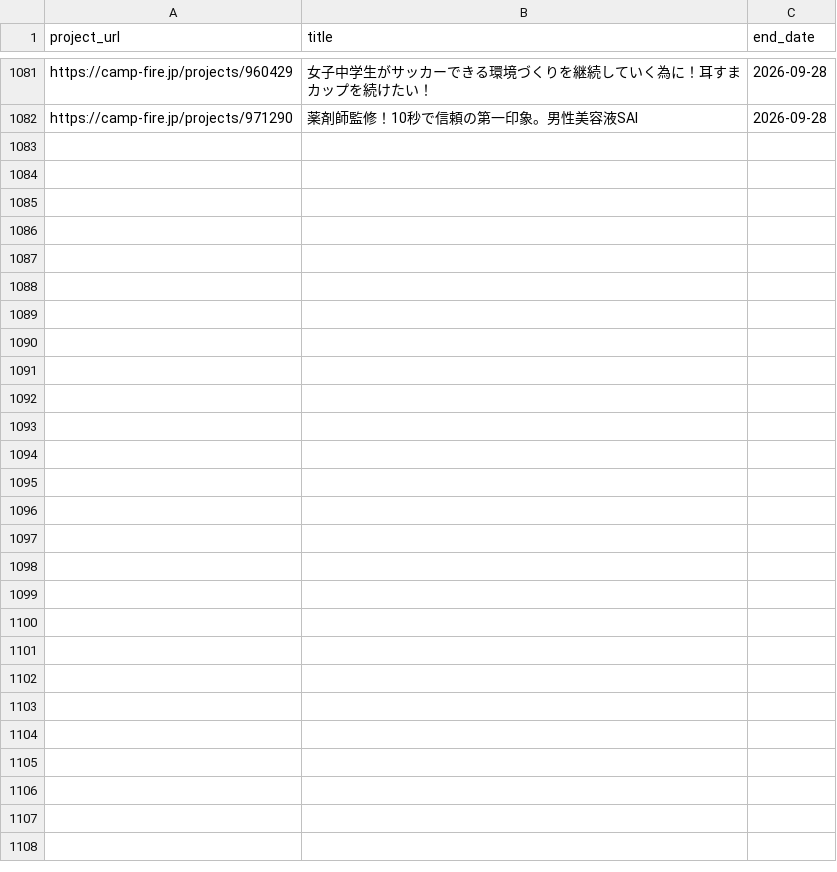
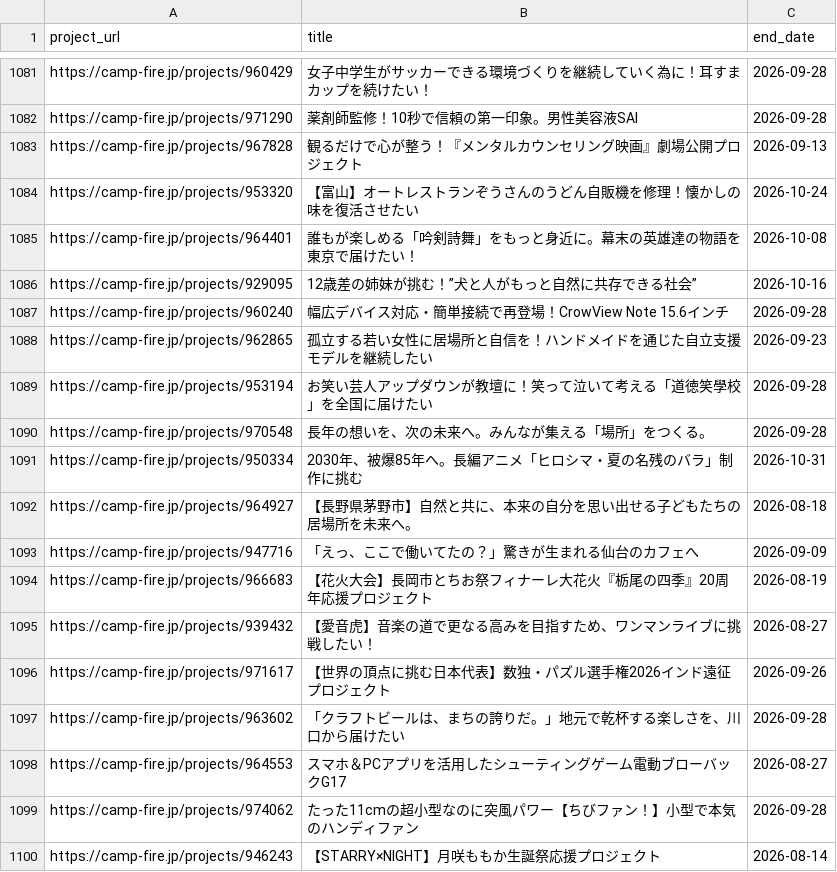
Before and after one commit to onoda38/clowd-funding, a CSV file: projects.csv, drawn as a sheet; only a part is shown, gaps mark what is left out; the diff names each change by its address in the sheet, - before the commit and + after, or states it on an @@ line.

```diff
--- a/projects.csv
+++ b/projects.csv
+row 1083: https://camp-fire.jp/projects/967828 | 観るだけで心が整う！『メンタルカウンセリング映画』劇場公開プロジェクト | 2026-09-13
+row 1084: https://camp-fire.jp/projects/953320 | 【富山】オートレストランぞうさんのうどん自販機を修理！懐かしの味を復活させたい | 2026-10-24
+row 1085: https://camp-fire.jp/projects/964401 | 誰もが楽しめる「吟剣詩舞」をもっと身近に。幕末の英雄達の物語を東京で届けたい！ | 2026-10-08
+row 1086: https://camp-fire.jp/projects/929095 | 12歳差の姉妹が挑む！”犬と人がもっと自然に共存できる社会” | 2026-10-16
+row 1087: https://camp-fire.jp/projects/960240 | 幅広デバイス対応・簡単接続で再登場！CrowView Note 15.6インチ | 2026-09-28
+row 1088: https://camp-fire.jp/projects/962865 | 孤立する若い女性に居場所と自信を！ハンドメイドを通じた自立支援モデルを継続したい | 2026-09-23
+row 1089: https://camp-fire.jp/projects/953194 | お笑い芸人アップダウンが教壇に！笑って泣いて考える「道徳笑學校」を全国に届けたい | 2026-09-28
+row 1090: https://camp-fire.jp/projects/970548 | 長年の想いを、次の未来へ。みんなが集える「場所」をつくる。 | 2026-09-28
+row 1091: https://camp-fire.jp/projects/950334 | 2030年、被爆85年へ。長編アニメ「ヒロシマ・夏の名残のバラ」制作に挑む | 2026-10-31
+row 1092: https://camp-fire.jp/projects/964927 | 【長野県茅野市】自然と共に、本来の自分を思い出せる子どもたちの居場所を未来へ。 | 2026-08-18
+row 1093: https://camp-fire.jp/projects/947716 | 「えっ、ここで働いてたの？」驚きが生まれる仙台のカフェへ | 2026-09-09
+row 1094: https://camp-fire.jp/projects/966683 | 【花火大会】長岡市とちお祭フィナーレ大花火『栃尾の四季』20周年応援プロジェクト | 2026-08-19
+row 1095: https://camp-fire.jp/projects/939432 | 【愛音虎】音楽の道で更なる高みを目指すため、ワンマンライブに挑戦したい！ | 2026-08-27
+row 1096: https://camp-fire.jp/projects/971617 | 【世界の頂点に挑む日本代表】数独・パズル選手権2026インド遠征プロジェクト | 2026-09-26
+row 1097: https://camp-fire.jp/projects/963602 | 「クラフトビールは、まちの誇りだ。」地元で乾杯する楽しさを、川口から届けたい | 2026-09-28
+row 1098: https://camp-fire.jp/projects/964553 | スマホ＆PCアプリを活用したシューティングゲーム電動ブローバックG17 | 2026-08-27
+row 1099: https://camp-fire.jp/projects/974062 | たった11cmの超小型なのに突風パワー【ちびファン！】小型で本気のハンディファン | 2026-09-28
+row 1100: https://camp-fire.jp/projects/946243 | 【STARRY×NIGHT】月咲ももか生誕祭応援プロジェクト | 2026-08-14
```
Also changed, not shown: 1 other file.
